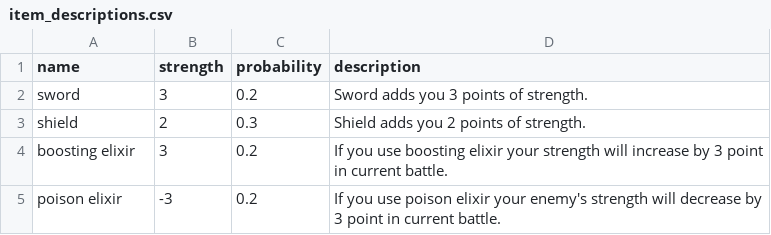
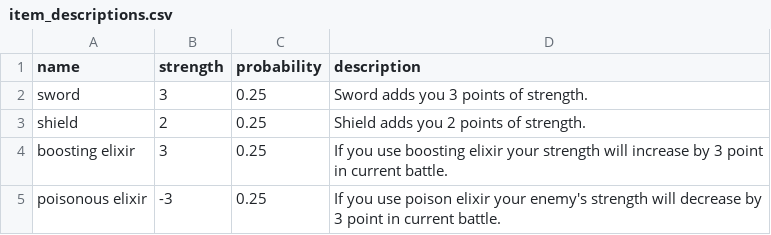
Before and after one commit to BartoszBak1/Z2J, a CSV file: backend/python_102/exam/item_descriptions.csv, drawn as a sheet.

Commit message:
Add items drawing

```diff
--- a/backend/python_102/exam/item_descriptions.csv
+++ b/backend/python_102/exam/item_descriptions.csv
@@ -1,5 +1,5 @@
 name,strength,probability,description
-sword,3,0.2,Sword adds you 3 points of strength.
-shield,2,0.3,Shield adds you 2 points of strength.
-boosting elixir,3,0.2,If you use boosting elixir your strength will increase by 3 point in current battle.
-poison elixir,-3,0.2,If you use poison elixir your enemy's strength will decrease by 3 point in current battle.
+sword,3,0.25,Sword adds you 3 points of strength.
+shield,2,0.25,Shield adds you 2 points of strength.
+boosting elixir,3,0.25,If you use boosting elixir your strength will increase by 3 point in current battle.
+poisonous elixir,-3,0.25,If you use poison elixir your enemy's strength will decrease by 3 point in current battle.
```
Also changed, not shown: 5 other files.
